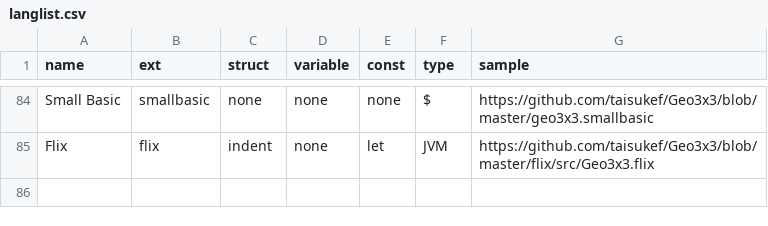
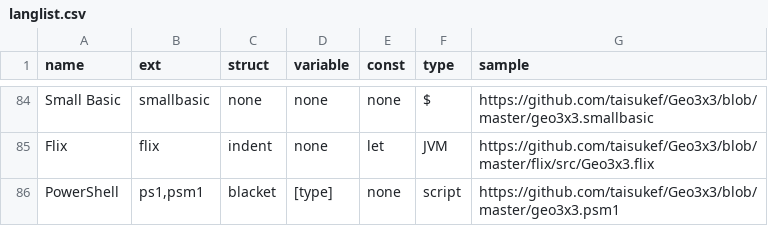
Before and after one commit to taisukef/Geo3x3, a CSV file: langlist.csv, drawn as a sheet; only a part is shown, gaps mark what is left out; the diff names each change by its address in the sheet, - before the commit and + after, or states it on an @@ line.

```diff
--- a/langlist.csv
+++ b/langlist.csv
+row 86: PowerShell | ps1,psm1 | blacket | [type] | none | script | https://github.com/taisukef/Geo3x3/blob/master/geo3x3.psm1
```
Also changed, not shown: 1 other file.
